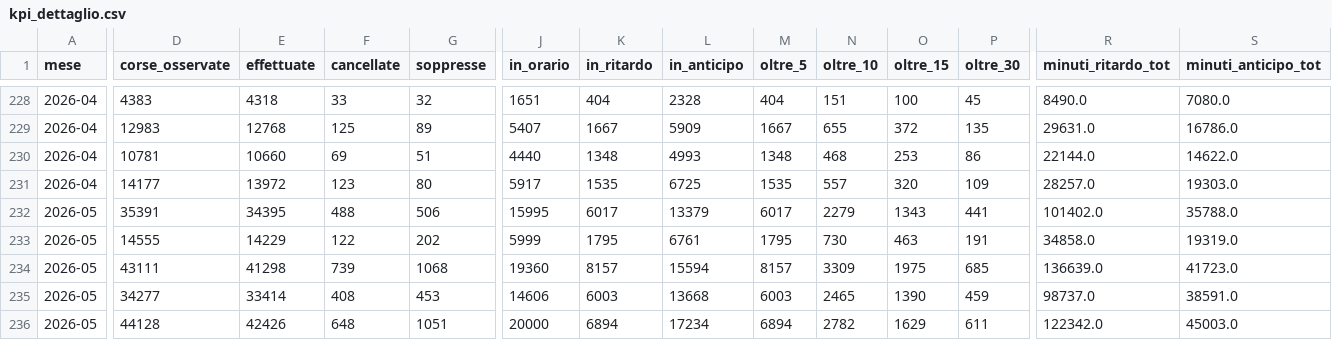
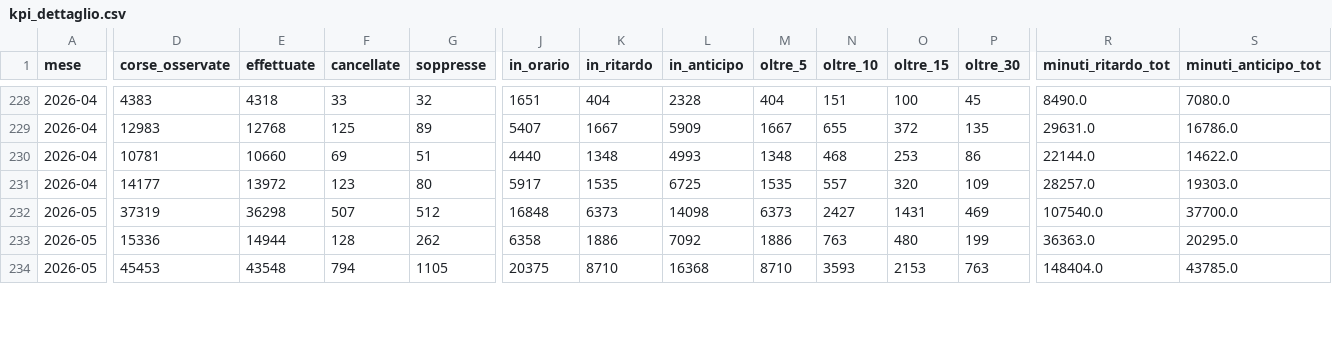
Before and after one commit to DrElegantia/trainstats-dashboard, a CSV file: data/gold/kpi_dettaglio.csv, drawn as a sheet; only a part is shown, gaps mark what is left out; removed rows and columns are numbered as before the commit, all else as after; rows hold the shown columns only; the diff covers the shown part only; the diff names each change by its address in the sheet, - before the commit and + after, or states it on an @@ line.

```diff
--- a/data/gold/kpi_dettaglio.csv
+++ b/data/gold/kpi_dettaglio.csv
-D232 (corse_osservate): 35391
+D232 (corse_osservate): 37319
-E232 (effettuate): 34395
+E232 (effettuate): 36298
-F232 (cancellate): 488
+F232 (cancellate): 507
-G232 (soppresse): 506
+G232 (soppresse): 512
-J232 (in_orario): 15995
+J232 (in_orario): 16848
-K232 (in_ritardo): 6017
+K232 (in_ritardo): 6373
-L232 (in_anticipo): 13379
+L232 (in_anticipo): 14098
-M232 (oltre_5): 6017
+M232 (oltre_5): 6373
-N232 (oltre_10): 2279
+N232 (oltre_10): 2427
-O232 (oltre_15): 1343
+O232 (oltre_15): 1431
-P232 (oltre_30): 441
+P232 (oltre_30): 469
-R232 (minuti_ritardo_tot): 101402.0
+R232 (minuti_ritardo_tot): 107540.0
-S232 (minuti_anticipo_tot): 35788.0
+S232 (minuti_anticipo_tot): 37700.0
-D233 (corse_osservate): 14555
+D233 (corse_osservate): 15336
-E233 (effettuate): 14229
+E233 (effettuate): 14944
-F233 (cancellate): 122
+F233 (cancellate): 128
-G233 (soppresse): 202
+G233 (soppresse): 262
-J233 (in_orario): 5999
+J233 (in_orario): 6358
-K233 (in_ritardo): 1795
+K233 (in_ritardo): 1886
-L233 (in_anticipo): 6761
+L233 (in_anticipo): 7092
-M233 (oltre_5): 1795
+M233 (oltre_5): 1886
-N233 (oltre_10): 730
+N233 (oltre_10): 763
-O233 (oltre_15): 463
+O233 (oltre_15): 480
-P233 (oltre_30): 191
+P233 (oltre_30): 199
-R233 (minuti_ritardo_tot): 34858.0
+R233 (minuti_ritardo_tot): 36363.0
-S233 (minuti_anticipo_tot): 19319.0
+S233 (minuti_anticipo_tot): 20295.0
-row 234: 2026-05 | 43111 | 41298 | 739 | 1068 | 19360 | 8157 | 15594 | 8157 | 3309 | 1975 | 685 | 136639.0 | 41723.0
-row 235: 2026-05 | 34277 | 33414 | 408 | 453 | 14606 | 6003 | 13668 | 6003 | 2465 | 1390 | 459 | 98737.0 | 38591.0
-row 236: 2026-05 | 44128 | 42426 | 648 | 1051 | 20000 | 6894 | 17234 | 6894 | 2782 | 1629 | 611 | 122342.0 | 45003.0
+row 234: 2026-05 | 45453 | 43548 | 794 | 1105 | 20375 | 8710 | 16368 | 8710 | 3593 | 2153 | 763 | 148404.0 | 43785.0
```
Also changed, not shown: 2 added rows and 8 edited cells elsewhere in this file, data/gold/hist_mese_categoria.csv, data/gold/kpi_dettaglio_categoria.csv, 11 other files.
